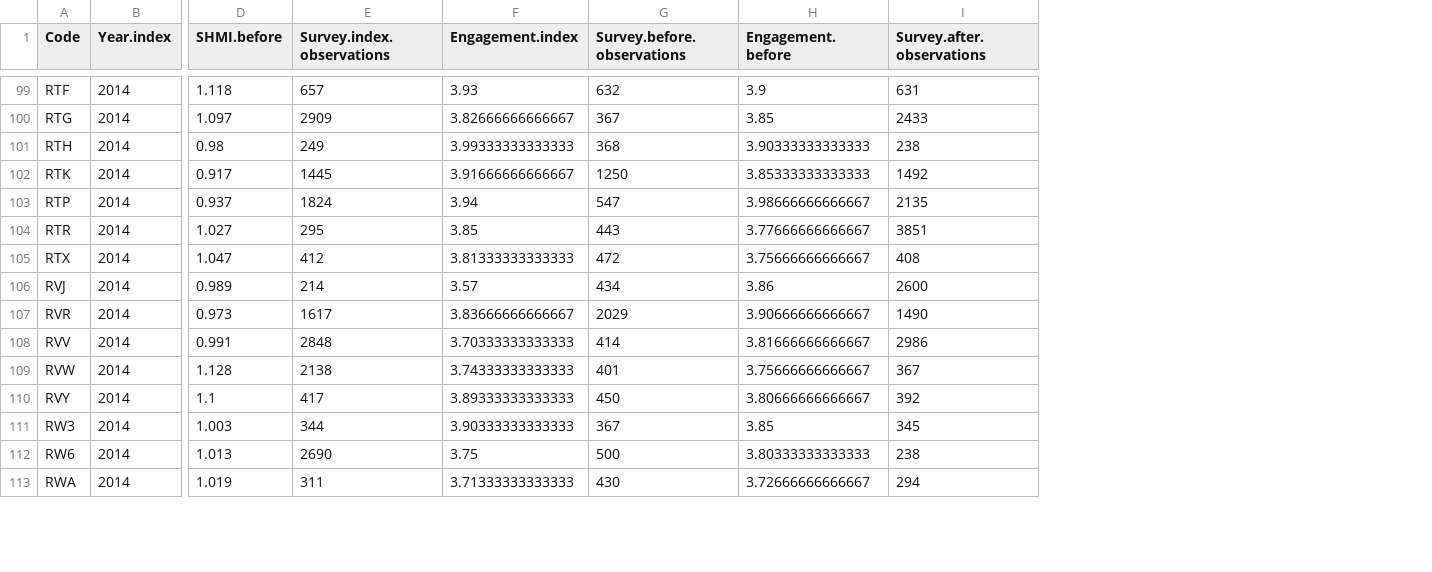
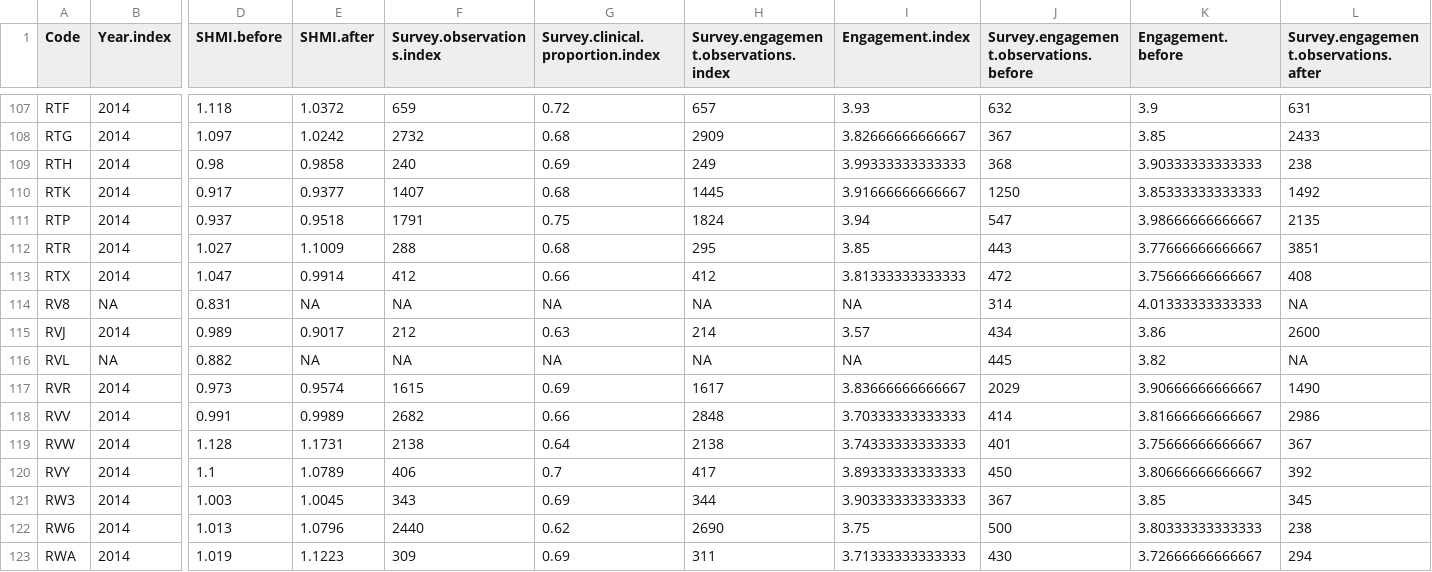
Before and after one commit to ebmgt/NHS-wellbeing, a CSV file: files/csv/2014.NHS.csv, drawn as a sheet; only a part is shown, gaps mark what is left out; addresses are those after the commit; rows hold the shown columns only; the diff covers the shown part only; the diff names each change by its address in the sheet, - before the commit and + after, or states it on an @@ line.

```diff
--- a/files/csv/2014.NHS.csv
+++ b/files/csv/2014.NHS.csv
+column E (SHMI.after), rows 107-113: 1.0372 | 1.0242 | 0.9858 | 0.9377 | 0.9518 | 1.1009 | 0.9914; row 115: 0.9017; rows 117-123: 0.9574 | 0.9989 | 1.1731 | 1.0789 | 1.0045 | 1.0796 | 1.1223
+column F (Survey.observations.index), rows 107-113: 659 | 2732 | 240 | 1407 | 1791 | 288 | 412; row 115: 212; rows 117-123: 1615 | 2682 | 2138 | 406 | 343 | 2440 | 309
+column G (Survey.clinical.proportion.index), rows 107-113: 0.72 | 0.68 | 0.69 | 0.68 | 0.75 | 0.68 | 0.66; row 115: 0.63; rows 117-123: 0.69 | 0.66 | 0.64 | 0.7 | 0.69 | 0.62 | 0.69
-H1: Survey.index.observations
+H1: Survey.engagement.observations.index
-J1: Survey.before.observations
+J1: Survey.engagement.observations.before
-L1: Survey.after.observations
+L1: Survey.engagement.observations.after
+row 114: RV8 | NA | 0.831 | NA | NA | NA | NA | NA | 314 | 4.01333333333333 | NA
+row 116: RVL | NA | 0.882 | NA | NA | NA | NA | NA | 445 | 3.82 | NA
```
Also changed, not shown: 8 added rows elsewhere in this file, files/csv/2012.NHS.csv, files/csv/2013.NHS.csv, 5 other files.
